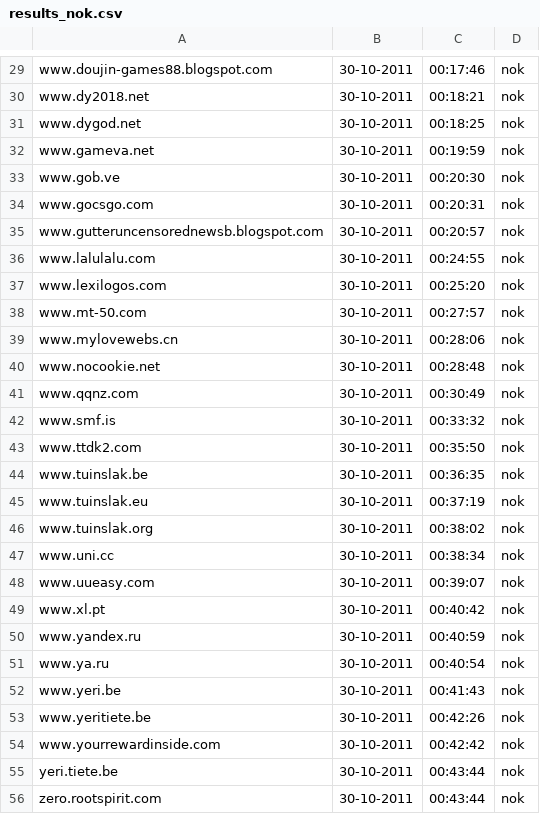
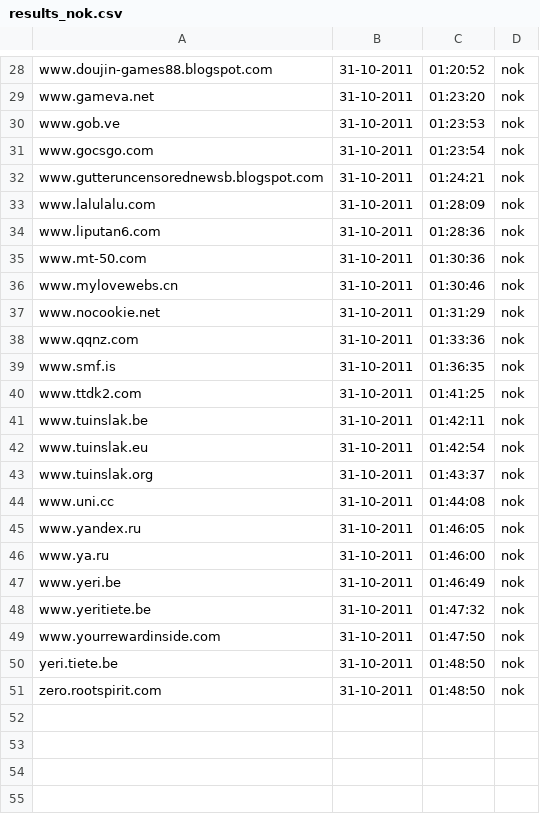
Before and after one commit to Tuinslak/GFW-URL-checker, a CSV file: testResults/be/results_nok.csv, drawn as a sheet; only a part is shown, gaps mark what is left out; removed rows and columns are numbered as before the commit, all else as after; the diff covers the shown part only; the diff names each change by its address in the sheet, - before the commit and + after, or states it on an @@ line.

```diff
--- a/testResults/be/results_nok.csv
+++ b/testResults/be/results_nok.csv
-B28: 30-10-2011
+B28: 31-10-2011
-C28: 00:17:46
+C28: 01:20:52
-row 30: www.dy2018.net | 30-10-2011 | 00:18:21 | nok
-row 31: www.dygod.net | 30-10-2011 | 00:18:25 | nok
-B29:B33: 30-10-2011
+B29:B33: 31-10-2011
-C29: 00:19:59
+C29: 01:23:20
-C30: 00:20:30
+C30: 01:23:53
-C31: 00:20:31
+C31: 01:23:54
-C32: 00:20:57
+C32: 01:24:21
-C33: 00:24:55
+C33: 01:28:09
-row 37: www.lexilogos.com | 30-10-2011 | 00:25:20 | nok
+row 34: www.liputan6.com | 31-10-2011 | 01:28:36 | nok
-B35:B44: 30-10-2011
+B35:B44: 31-10-2011
-C35: 00:27:57
+C35: 01:30:36
-C36: 00:28:06
+C36: 01:30:46
-C37: 00:28:48
+C37: 01:31:29
-C38: 00:30:49
+C38: 01:33:36
-C39: 00:33:32
+C39: 01:36:35
-C40: 00:35:50
+C40: 01:41:25
-C41: 00:36:35
+C41: 01:42:11
-C42: 00:37:19
+C42: 01:42:54
-C43: 00:38:02
+C43: 01:43:37
-C44: 00:38:34
+C44: 01:44:08
-row 48: www.uueasy.com | 30-10-2011 | 00:39:07 | nok
-row 49: www.xl.pt | 30-10-2011 | 00:40:42 | nok
-B45:B51: 30-10-2011
+B45:B51: 31-10-2011
-C45: 00:40:59
+C45: 01:46:05
-C46: 00:40:54
+C46: 01:46:00
-C47: 00:41:43
+C47: 01:46:49
-C48: 00:42:26
+C48: 01:47:32
-C49: 00:42:42
+C49: 01:47:50
-C50:C51: 00:43:44
+C50:C51: 01:48:50
```
Also changed, not shown: 1 removed row and 55 edited cells elsewhere in this file, testResults/be/results.csv, testResults/be/results_ok.csv.
